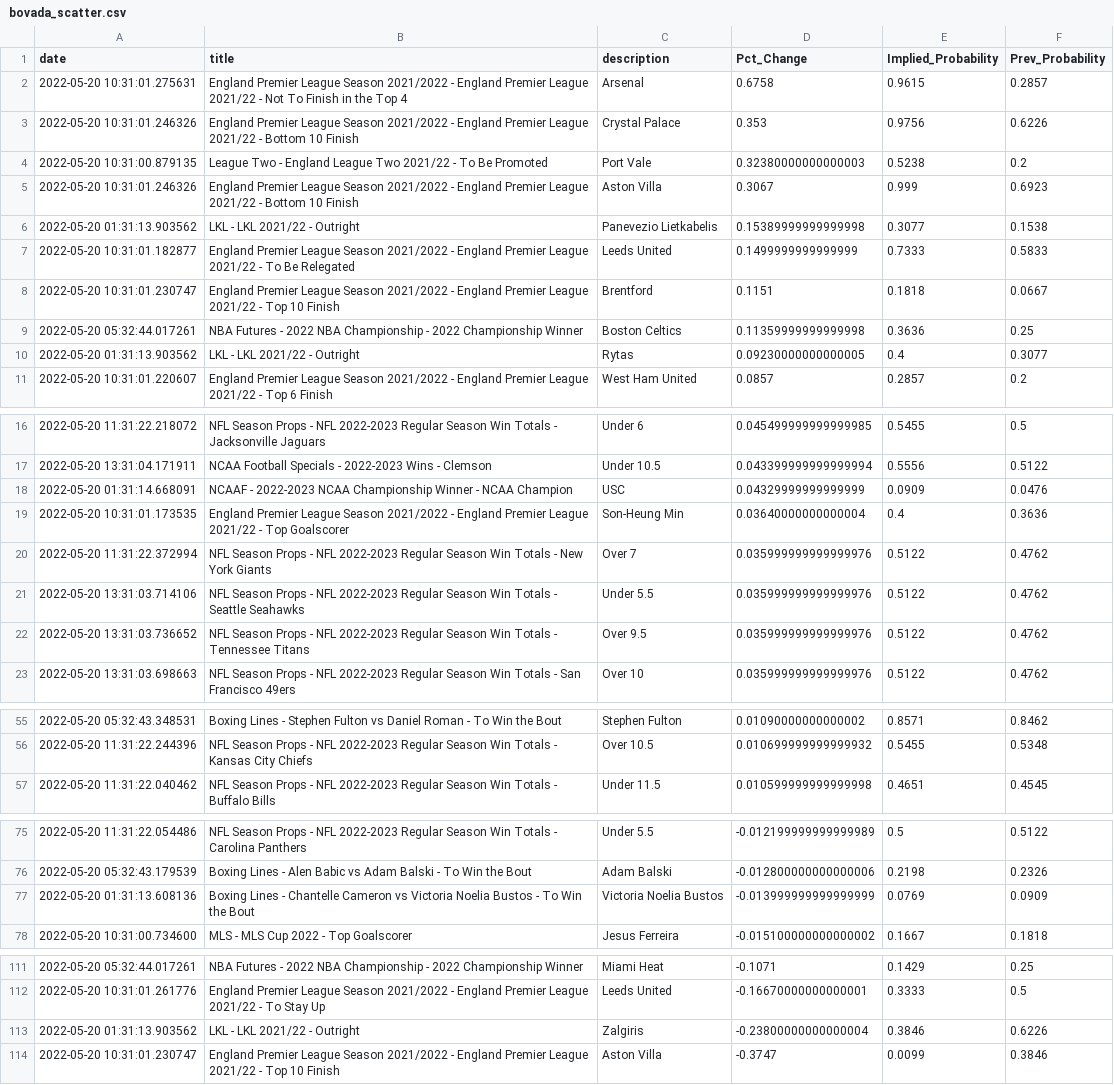
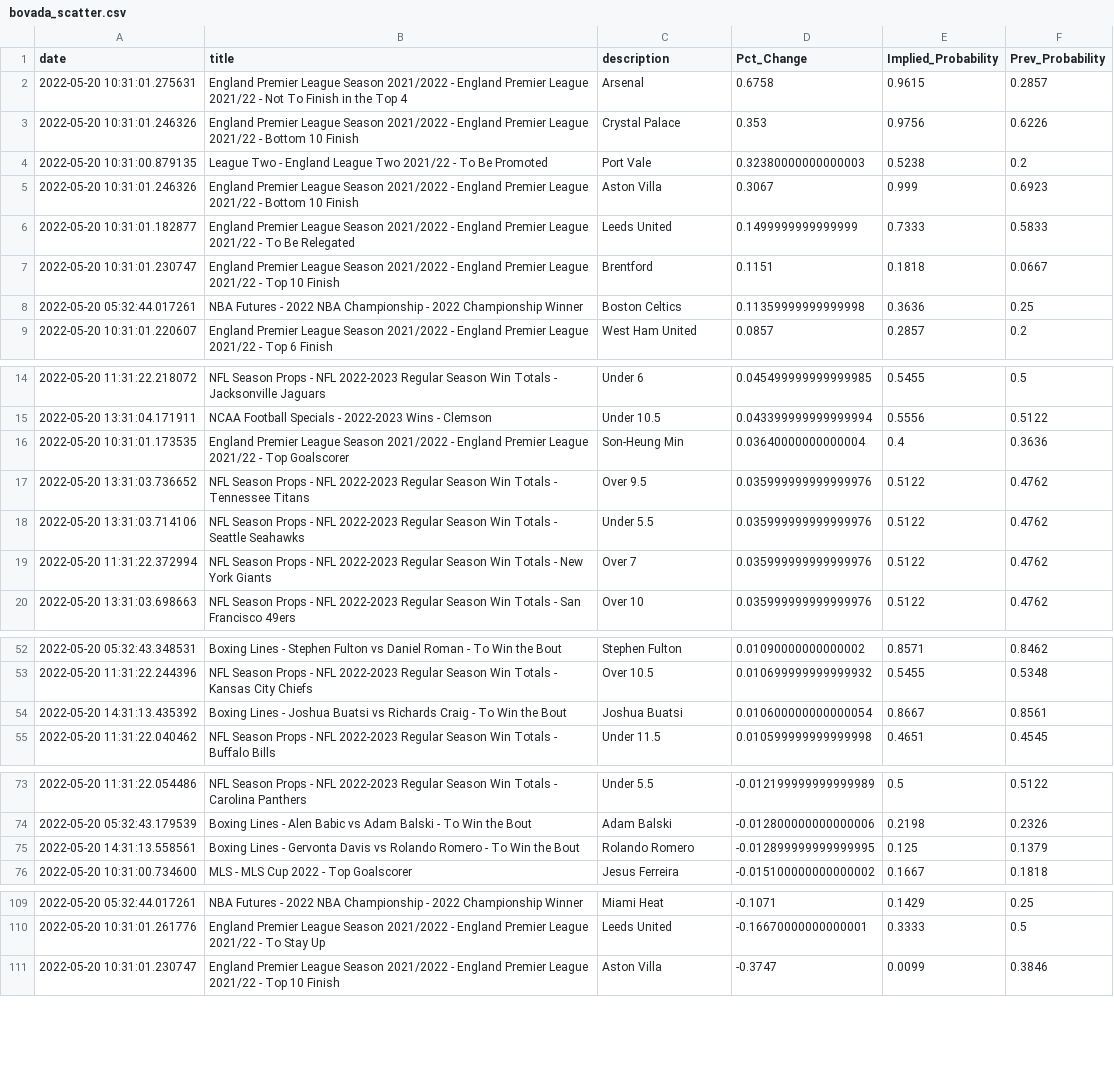
Before and after one commit to aaroncolesmith/bovada, a CSV file: bovada_scatter.csv, drawn as a sheet; only a part is shown, gaps mark what is left out; the diff covers the shown part only.

Commit message:
colab_commit

```diff
--- a/bovada_scatter.csv
+++ b/bovada_scatter.csv
@@ -5,3 +5,2 @@ date,title,description,Pct_Change,Implied_Probability,Prev_Probability
 2022-05-20 10:31:01.246326,England Premier League Season 2021/2022 - England Premier League 2021/22 - Bottom 10 Finish,Aston Villa,0.3067,0.999,0.6923
-2022-05-20 01:31:13.903562,LKL - LKL 2021/22 - Outright,Panevezio Lietkabelis,0.15389999999999998,0.3077,0.1538
 2022-05-20 10:31:01.182877,England Premier League Season 2021/2022 - England Premier League 2021/22 - To Be Relegated,Leeds United,0.1499999999999999,0.7333,0.5833
@@ -9,3 +8,2 @@ date,title,description,Pct_Change,Implied_Probability,Prev_Probability
 2022-05-20 05:32:44.017261,NBA Futures - 2022 NBA Championship - 2022 Championship Winner,Boston Celtics,0.11359999999999998,0.3636,0.25
-2022-05-20 01:31:13.903562,LKL - LKL 2021/22 - Outright,Rytas,0.09230000000000005,0.4,0.3077
 2022-05-20 10:31:01.220607,England Premier League Season 2021/2022 - England Premier League 2021/22 - Top 6 Finish,West Ham United,0.0857,0.2857,0.2
@@ -17,7 +15,6 @@ date,title,description,Pct_Change,Implied_Probability,Prev_Probability
 2022-05-20 13:31:04.171911,NCAA Football Specials - 2022-2023 Wins - Clemson ,Under 10.5,0.043399999999999994,0.5556,0.5122
-2022-05-20 01:31:14.668091,NCAAF - 2022-2023 NCAA Championship Winner - NCAA Champion,USC,0.04329999999999999,0.0909,0.0476
 2022-05-20 10:31:01.173535,England Premier League Season 2021/2022 - England Premier League 2021/22 - Top Goalscorer,Son-Heung Min,0.03640000000000004,0.4,0.3636
+2022-05-20 13:31:03.736652,NFL Season Props - NFL 2022-2023 Regular Season Win Totals - Tennessee Titans,Over 9.5,0.035999999999999976,0.5122,0.4762
+2022-05-20 13:31:03.714106,NFL Season Props - NFL 2022-2023 Regular Season Win Totals - Seattle Seahawks,Under 5.5,0.035999999999999976,0.5122,0.4762
 2022-05-20 11:31:22.372994,NFL Season Props - NFL 2022-2023 Regular Season Win Totals - New York Giants,Over 7,0.035999999999999976,0.5122,0.4762
-2022-05-20 13:31:03.714106,NFL Season Props - NFL 2022-2023 Regular Season Win Totals - Seattle Seahawks,Under 5.5,0.035999999999999976,0.5122,0.4762
-2022-05-20 13:31:03.736652,NFL Season Props - NFL 2022-2023 Regular Season Win Totals - Tennessee Titans,Over 9.5,0.035999999999999976,0.5122,0.4762
 2022-05-20 13:31:03.698663,NFL Season Props - NFL 2022-2023 Regular Season Win Totals - San Francisco 49ers,Over 10,0.035999999999999976,0.5122,0.4762
@@ -56,2 +53,3 @@ date,title,description,Pct_Change,Implied_Probability,Prev_Probability
 2022-05-20 11:31:22.244396,NFL Season Props - NFL 2022-2023 Regular Season Win Totals - Kansas City Chiefs,Over 10.5,0.010699999999999932,0.5455,0.5348
+2022-05-20 14:31:13.435392,Boxing Lines - Joshua Buatsi vs Richards Craig - To Win the Bout,Joshua Buatsi,0.010600000000000054,0.8667,0.8561
 2022-05-20 11:31:22.040462,NFL Season Props - NFL 2022-2023 Regular Season Win Totals - Buffalo Bills,Under 11.5,0.010599999999999998,0.4651,0.4545
@@ -76,3 +74,3 @@ date,title,description,Pct_Change,Implied_Probability,Prev_Probability
 2022-05-20 05:32:43.179539,Boxing Lines - Alen Babic vs Adam Balski - To Win the Bout,Adam Balski,-0.012800000000000006,0.2198,0.2326
-2022-05-20 01:31:13.608136,Boxing Lines - Chantelle Cameron vs Victoria Noelia Bustos - To Win the Bout,Victoria Noelia Bustos,-0.013999999999999999,0.0769,0.0909
+2022-05-20 14:31:13.558561,Boxing Lines - Gervonta Davis vs Rolando Romero - To Win the Bout,Rolando Romero,-0.012899999999999995,0.125,0.1379
 2022-05-20 10:31:00.734600,MLS - MLS Cup 2022 - Top Goalscorer,Jesus Ferreira,-0.015100000000000002,0.1667,0.1818
@@ -112,3 +110,2 @@ date,title,description,Pct_Change,Implied_Probability,Prev_Probability
 2022-05-20 10:31:01.261776,England Premier League Season 2021/2022 - England Premier League 2021/22 - To Stay Up,Leeds United,-0.16670000000000001,0.3333,0.5
-2022-05-20 01:31:13.903562,LKL - LKL 2021/22 - Outright,Zalgiris,-0.23800000000000004,0.3846,0.6226
 2022-05-20 10:31:01.230747,England Premier League Season 2021/2022 - England Premier League 2021/22 - Top 10 Finish,Aston Villa,-0.3747,0.0099,0.3846
```
Also changed, not shown: 6 moved rows elsewhere in this file.
